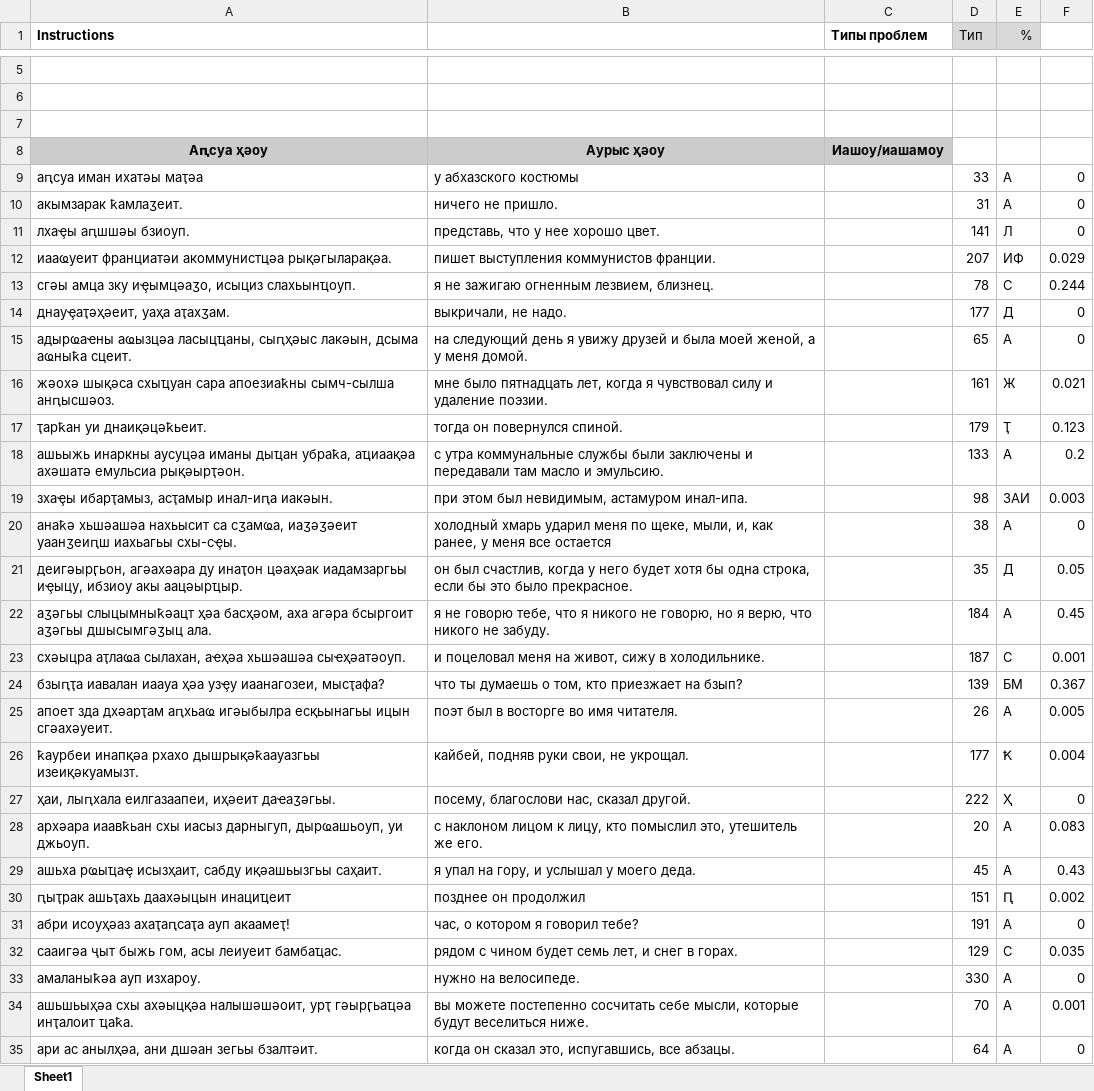
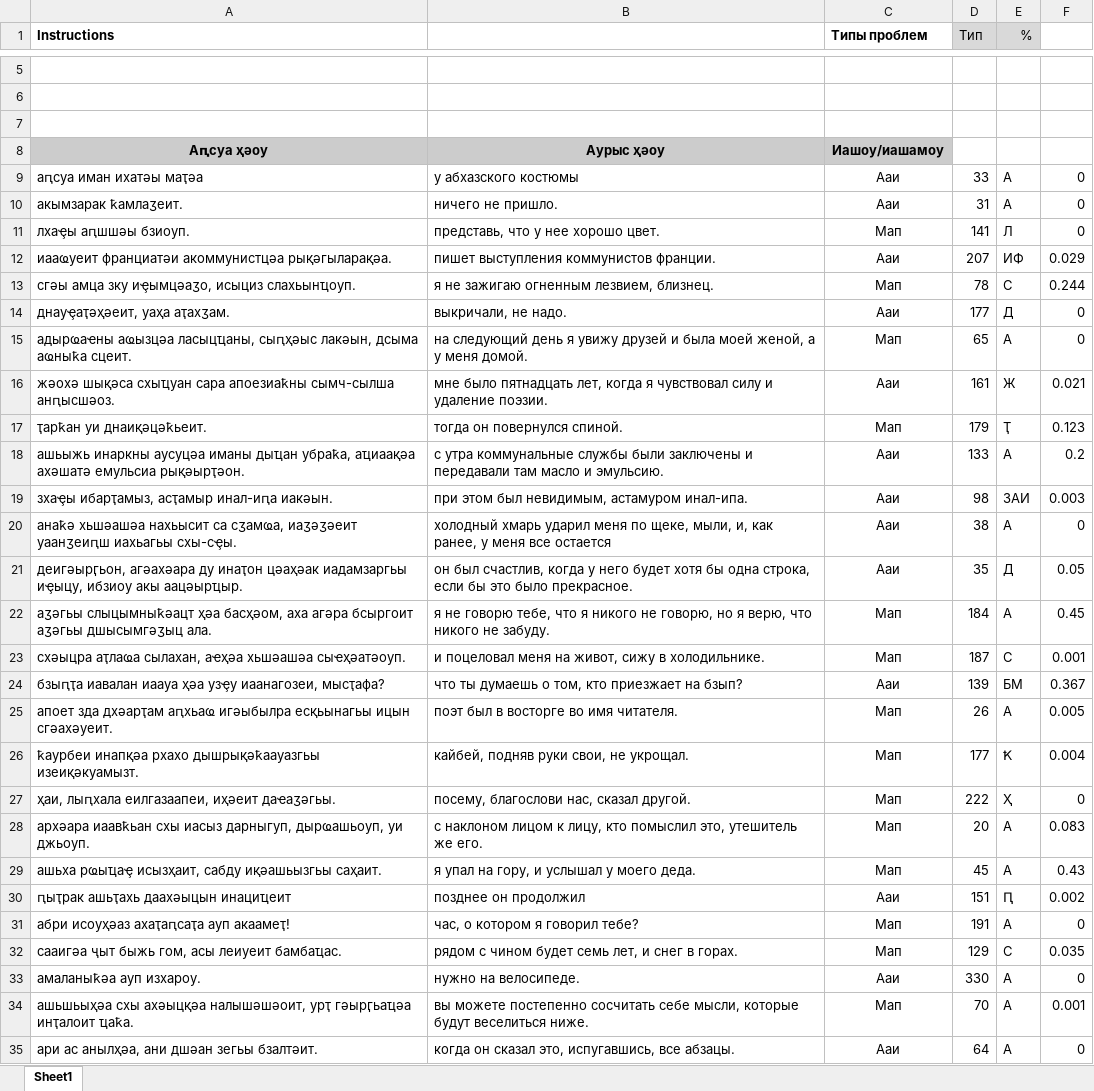
Before and after one commit to danielinux7/anana, an Excel workbook: nmt/stats/nmt_9.xlsx, sheet Sheet1, drawn as a sheet; only a part is shown, gaps mark what is left out; values as stored, in another font and other column widths than the file's, no borders; charts and pictures and conditional formats not drawn; the diff covers the shown part only; the diff names each change by its address in the sheet, - before the commit and + after, or states it on an @@ line.

Commit message:
Added stats nmt 9

```diff
--- a/nmt/stats/nmt_9.xlsx (sheet Sheet1)
+++ b/nmt/stats/nmt_9.xlsx (sheet Sheet1)
-C9:C10 (Типы проблем): (empty)
+C9:C10 (Типы проблем): Ааи
-C11 (Типы проблем): (empty)
+C11 (Типы проблем): Мап
-C12 (Типы проблем): (empty)
+C12 (Типы проблем): Ааи
-C13 (Типы проблем): (empty)
+C13 (Типы проблем): Мап
-C14 (Типы проблем): (empty)
+C14 (Типы проблем): Ааи
-C15 (Типы проблем): (empty)
+C15 (Типы проблем): Мап
-C16 (Типы проблем): (empty)
+C16 (Типы проблем): Ааи
-C17 (Типы проблем): (empty)
+C17 (Типы проблем): Мап
-C18:C21 (Типы проблем): (empty)
+C18:C21 (Типы проблем): Ааи
-C22:C23 (Типы проблем): (empty)
+C22:C23 (Типы проблем): Мап
-C24 (Типы проблем): (empty)
+C24 (Типы проблем): Ааи
-C25:C29 (Типы проблем): (empty)
+C25:C29 (Типы проблем): Мап
-C30 (Типы проблем): (empty)
+C30 (Типы проблем): Ааи
-C31:C32 (Типы проблем): (empty)
+C31:C32 (Типы проблем): Мап
-C33 (Типы проблем): (empty)
+C33 (Типы проблем): Ааи
-C34 (Типы проблем): (empty)
+C34 (Типы проблем): Мап
-C35 (Типы проблем): (empty)
+C35 (Типы проблем): Ааи
```
Also changed, not shown: 475 edited cells elsewhere in this sheet, charts or pictures.
